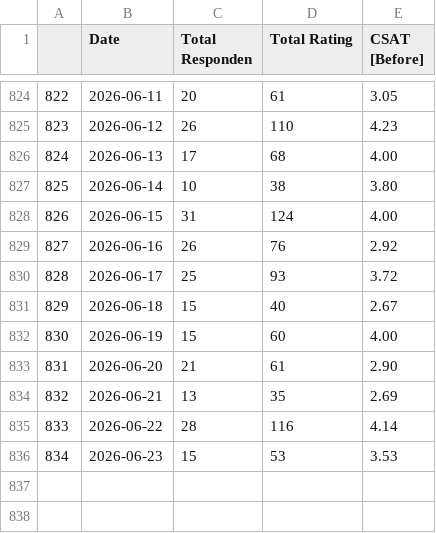
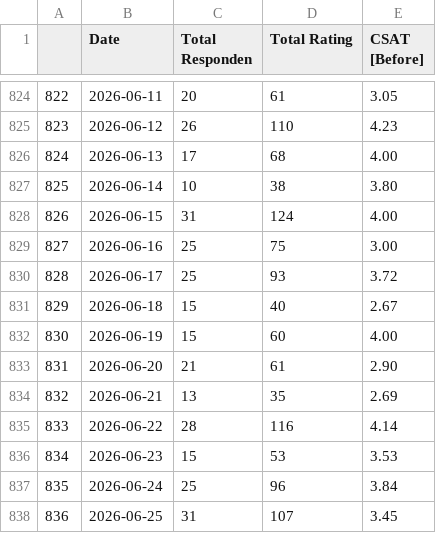
Before and after one commit to keisezrggx/ai_dashboard, a CSV file: dataset_kula/csat_before_takeout.csv, drawn as a sheet; only a part is shown, gaps mark what is left out.

```diff
--- a/dataset_kula/csat_before_takeout.csv
+++ b/dataset_kula/csat_before_takeout.csv
@@ -828,3 +828,3 @@
 826,2026-06-15,31,124,4.00
-827,2026-06-16,26,76,2.92
+827,2026-06-16,25,75,3.00
 828,2026-06-17,25,93,3.72
@@ -836 +836,3 @@
 834,2026-06-23,15,53,3.53
+835,2026-06-24,25,96,3.84
+836,2026-06-25,31,107,3.45
```
Also changed, not shown: dataset_kula/csat_after_takeout.csv, dataset_kula/csat_takeout.csv, 29 other files.
